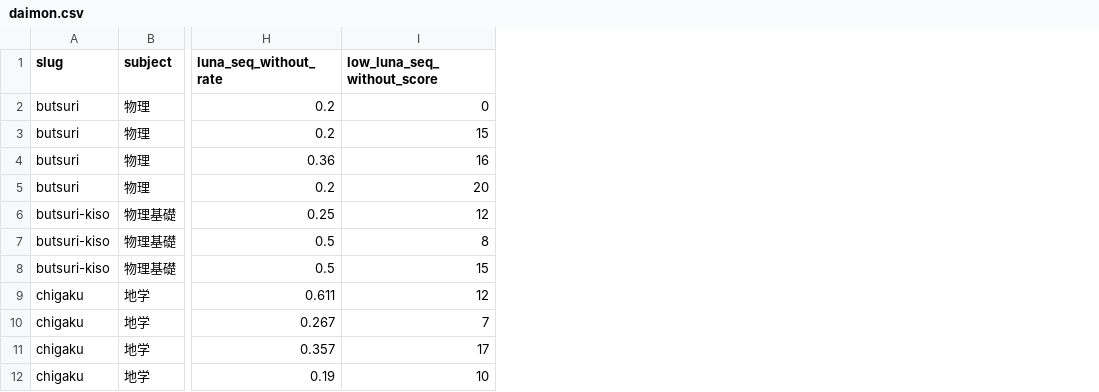
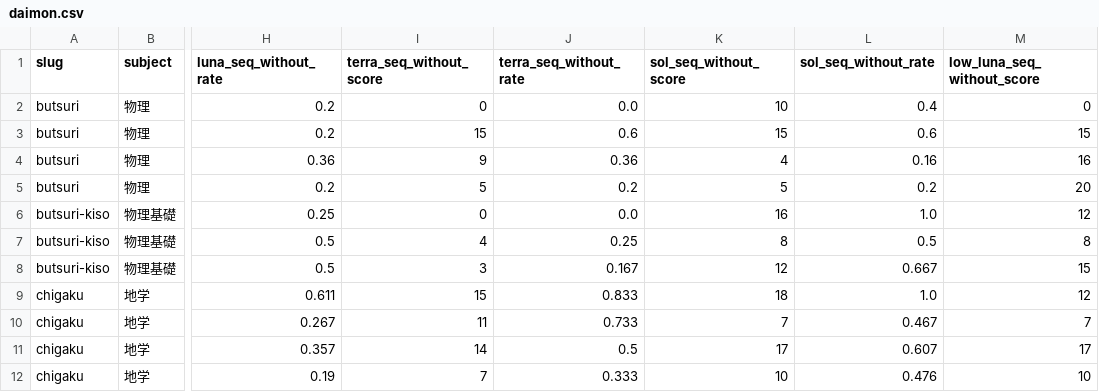
Before and after one commit to shibadogcap/kyotsu-ai-bench, a CSV file: daimon.csv, drawn as a sheet; only a part is shown, gaps mark what is left out; the diff names each change by its address in the sheet, - before the commit and + after, or states it on an @@ line.

Commit message:
Add terra-none and sol-none to the comparison
- Reasoning-off runs: gpt-5.6-terra, gpt-5.6-sol (seq_without, 836 questions each)
- Update subjects/daimon/cost/tracks CSV and per-subject JSON
- Add third conclusion bullet

```diff
--- a/daimon.csv
+++ b/daimon.csv
+column I (terra_seq_without_score), rows 2-12: 0 | 15 | 9 | 5 | 0 | 4 | 3 | 15 | 11 | 14 | 7
+column J (terra_seq_without_rate), rows 2-12: 0.0 | 0.6 | 0.36 | 0.2 | 0.0 | 0.25 | 0.167 | 0.833 | 0.733 | 0.5 | 0.333
+column K (sol_seq_without_score), rows 2-12: 10 | 15 | 4 | 5 | 16 | 8 | 12 | 18 | 7 | 17 | 10
+column L (sol_seq_without_rate), rows 2-12: 0.4 | 0.6 | 0.16 | 0.2 | 1.0 | 0.5 | 0.667 | 1.0 | 0.467 | 0.607 | 0.476
```
Also changed, not shown: subjects.csv, tracks.csv, 27 other files.
